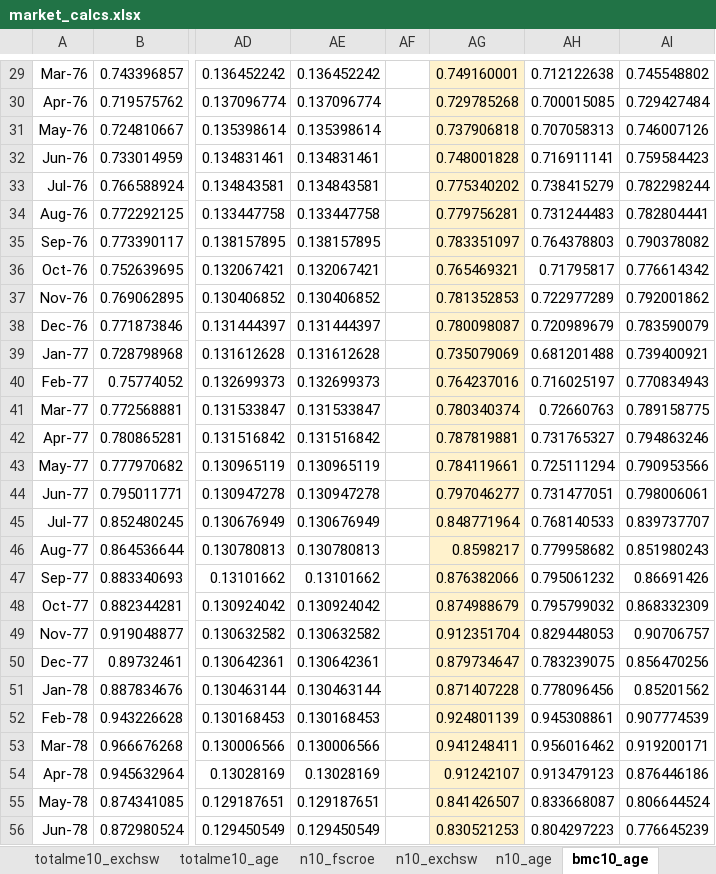
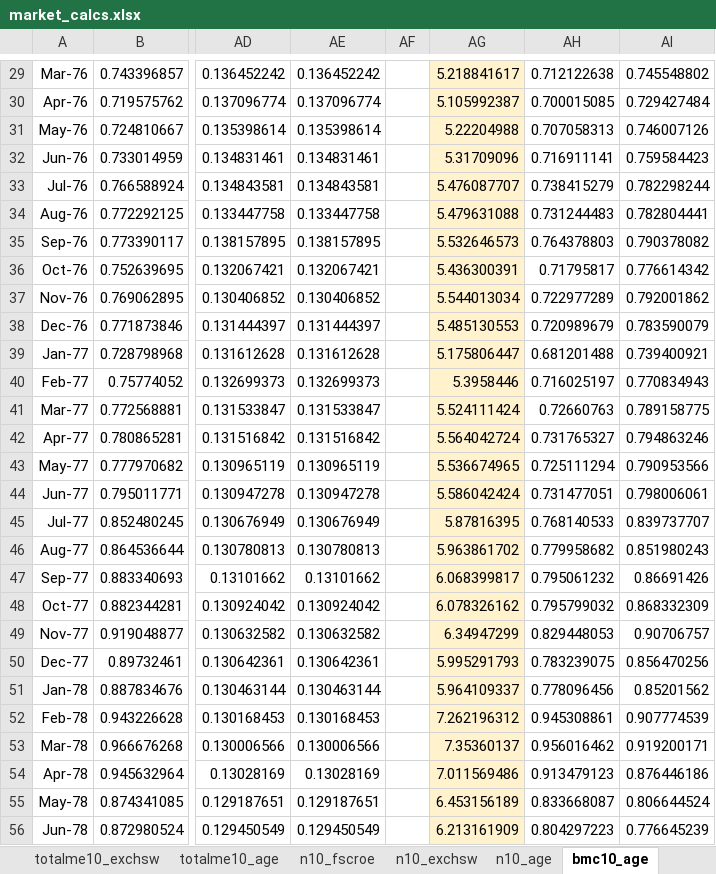
Before and after one commit to luclet/QAM-Factor-Timing, an Excel workbook: Data/market_calcs.xlsx, sheet bmc10_age, drawn as a sheet; only a part is shown, gaps mark what is left out; values as stored, in another font and other column widths than the file's, no borders; the diff covers the shown part only; the diff names each change by its address in the sheet, - before the commit and + after, or states it on an @@ line.

```diff
--- a/Data/market_calcs.xlsx (sheet bmc10_age)
+++ b/Data/market_calcs.xlsx (sheet bmc10_age)
-AG29: 0.749160001
+AG29: 5.218841617
-AG30: 0.729785268
+AG30: 5.105992387
-AG31: 0.737906818
+AG31: 5.22204988
-AG32: 0.748001828
+AG32: 5.31709096
-AG33: 0.775340202
+AG33: 5.476087707
-AG34: 0.779756281
+AG34: 5.479631088
-AG35: 0.783351097
+AG35: 5.532646573
-AG36: 0.765469321
+AG36: 5.436300391
-AG37: 0.781352853
+AG37: 5.544013034
-AG38: 0.780098087
+AG38: 5.485130553
-AG39: 0.735079069
+AG39: 5.175806447
-AG40: 0.764237016
+AG40: 5.3958446
-AG41: 0.780340374
+AG41: 5.524111424
-AG42: 0.787819881
+AG42: 5.564042724
-AG43: 0.784119661
+AG43: 5.536674965
-AG44: 0.797046277
+AG44: 5.586042424
-AG45: 0.848771964
+AG45: 5.87816395
-AG46: 0.8598217
+AG46: 5.963861702
-AG47: 0.876382066
+AG47: 6.068399817
-AG48: 0.874988679
+AG48: 6.078326162
-AG49: 0.912351704
+AG49: 6.34947299
-AG50: 0.879734647
+AG50: 5.995291793
-AG51: 0.871407228
+AG51: 5.964109337
-AG52: 0.924801139
+AG52: 7.262196312
-AG53: 0.941248411
+AG53: 7.35360137
-AG54: 0.91242107
+AG54: 7.011569486
-AG55: 0.841426507
+AG55: 6.453156189
-AG56: 0.830521253
+AG56: 6.213161909
```
Also changed, not shown: 525 edited cells elsewhere in this sheet, sheet bm_mkt, other sheet tabs, 4 other files.
